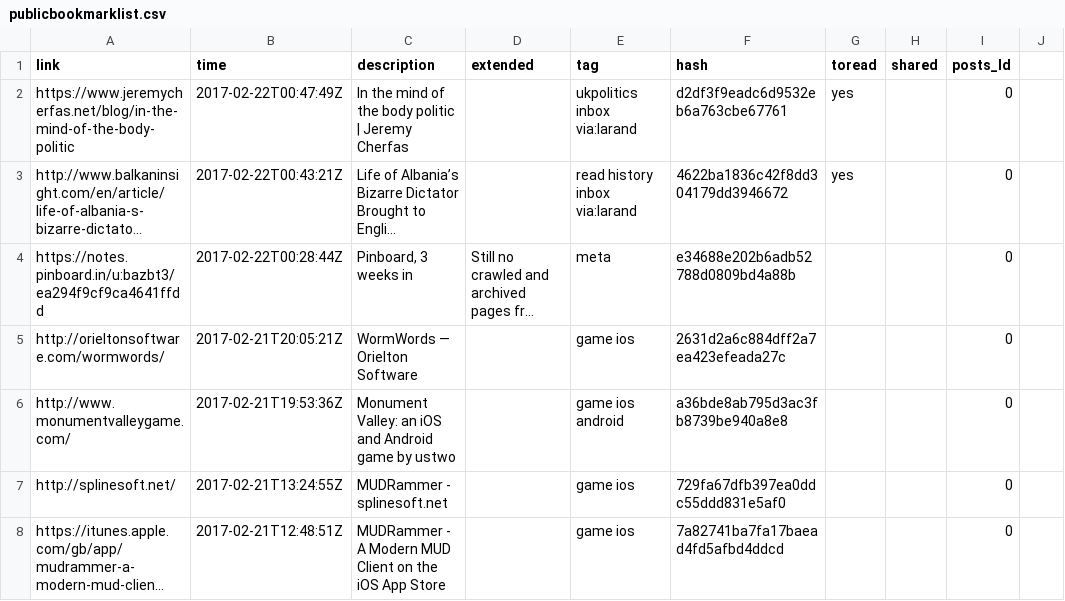
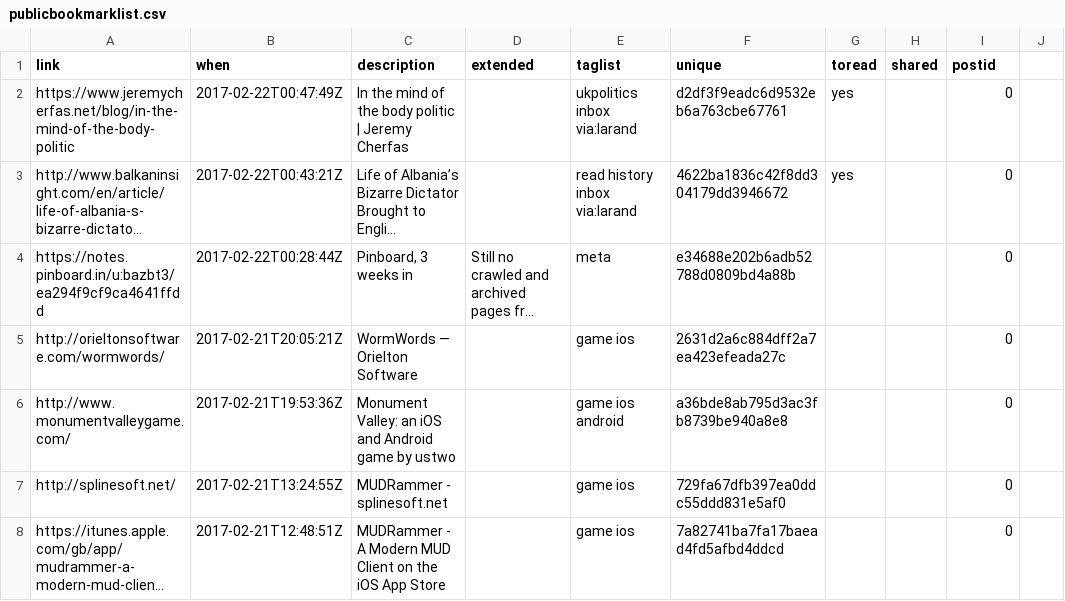
Before and after one commit to bazbt3/bazbt3.github.io, a CSV file: _data/publicbookmarklist.csv, drawn as a sheet; only a part is shown; long unchanged cells end in ….

Commit message:
Renamed a few variables.

```diff
--- a/_data/publicbookmarklist.csv
+++ b/_data/publicbookmarklist.csv
@@ -1,2 +1,2 @@
-link,time,description,extended,tag,hash,toread,shared,posts_Id
+link,when,description,extended,taglist,unique,toread,shared,postid
 "https://www.jeremycherfas.net/blog/in-the-mind-of-the-body-politic","2017-02-22T00:47:49Z","In the mind of the body politic | Jeremy Cherfas","","ukpolitics inbox via:larand","d2df3f9eadc6d9532eb6a763cbe67761","yes","",0
```
